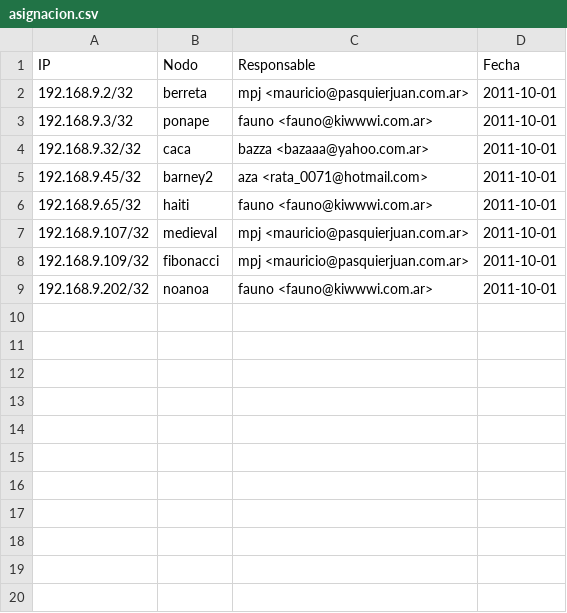
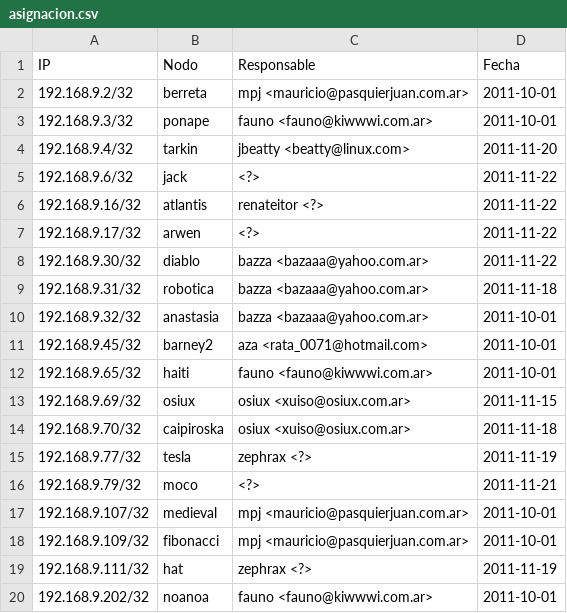
Before and after one commit to stallmanric/librevpn, a CSV file: asignacion.csv, drawn as a sheet.

Commit message:
Todos los nodos conectados en este momento

```diff
--- a/asignacion.csv
+++ b/asignacion.csv
@@ -3,7 +3,18 @@ IP                ;Nodo             ; Responsable                           ;Fec
 192.168.9.3/32    ;ponape           ; fauno <fauno@kiwwwi.com.ar>           ;2011-10-01
-192.168.9.32/32   ;caca             ; bazza <bazaaa@yahoo.com.ar>           ;2011-10-01
+192.168.9.4/32    ;tarkin           ; jbeatty <beatty@linux.com>            ;2011-11-20
+192.168.9.6/32    ;jack             ; <?>                                   ;2011-11-22
+192.168.9.16/32   ;atlantis         ; renateitor <?>                        ;2011-11-22
+192.168.9.17/32   ;arwen            ; <?>                                   ;2011-11-22
+192.168.9.30/32   ;diablo           ; bazza <bazaaa@yahoo.com.ar>           ;2011-11-22
+192.168.9.31/32   ;robotica         ; bazza <bazaaa@yahoo.com.ar>           ;2011-11-18
+192.168.9.32/32   ;anastasia        ; bazza <bazaaa@yahoo.com.ar>           ;2011-10-01
 192.168.9.45/32   ;barney2          ; aza <rata_0071@hotmail.com>           ;2011-10-01
 192.168.9.65/32   ;haiti            ; fauno <fauno@kiwwwi.com.ar>           ;2011-10-01
+192.168.9.69/32   ;osiux            ; osiux <xuiso@osiux.com.ar>            ;2011-11-15
+192.168.9.70/32   ;caipiroska       ; osiux <xuiso@osiux.com.ar>            ;2011-11-18
+192.168.9.77/32   ;tesla            ; zephrax <?>                           ;2011-11-19
+192.168.9.79/32   ;moco             ; <?>                                   ;2011-11-21
 192.168.9.107/32  ;medieval         ; mpj <mauricio@pasquierjuan.com.ar>    ;2011-10-01
 192.168.9.109/32  ;fibonacci        ; mpj <mauricio@pasquierjuan.com.ar>    ;2011-10-01
+192.168.9.111/32  ;hat              ; zephrax <?>                           ;2011-11-19
 192.168.9.202/32  ;noanoa           ; fauno <fauno@kiwwwi.com.ar>           ;2011-10-01
```
